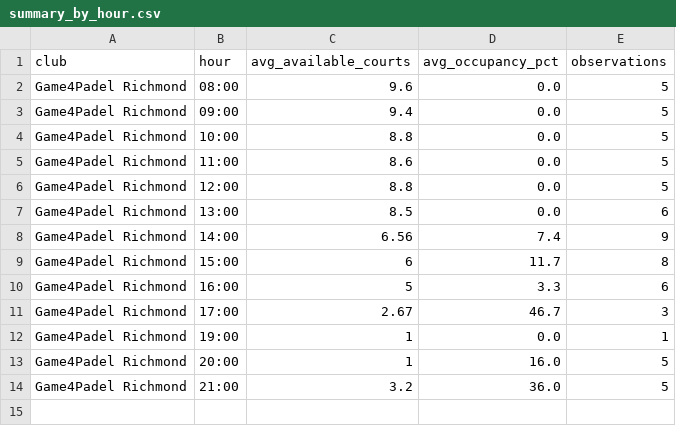
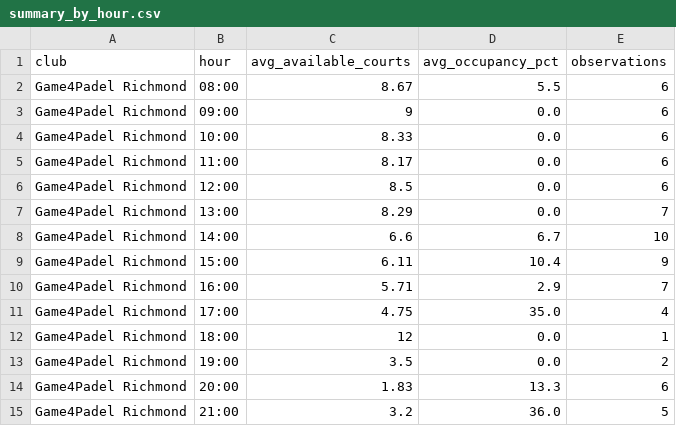
Before and after one commit to sarthakrungta/padel-tracker, a CSV file: analysis/summary_by_hour.csv, drawn as a sheet.

```diff
--- a/analysis/summary_by_hour.csv
+++ b/analysis/summary_by_hour.csv
@@ -1,14 +1,15 @@
 club,hour,avg_available_courts,avg_occupancy_pct,observations
-Game4Padel Richmond,08:00,9.6,0.0,5
-Game4Padel Richmond,09:00,9.4,0.0,5
-Game4Padel Richmond,10:00,8.8,0.0,5
-Game4Padel Richmond,11:00,8.6,0.0,5
-Game4Padel Richmond,12:00,8.8,0.0,5
-Game4Padel Richmond,13:00,8.5,0.0,6
-Game4Padel Richmond,14:00,6.56,7.4,9
-Game4Padel Richmond,15:00,6,11.7,8
-Game4Padel Richmond,16:00,5,3.3,6
-Game4Padel Richmond,17:00,2.67,46.7,3
-Game4Padel Richmond,19:00,1,0.0,1
-Game4Padel Richmond,20:00,1,16.0,5
+Game4Padel Richmond,08:00,8.67,5.5,6
+Game4Padel Richmond,09:00,9,0.0,6
+Game4Padel Richmond,10:00,8.33,0.0,6
+Game4Padel Richmond,11:00,8.17,0.0,6
+Game4Padel Richmond,12:00,8.5,0.0,6
+Game4Padel Richmond,13:00,8.29,0.0,7
+Game4Padel Richmond,14:00,6.6,6.7,10
+Game4Padel Richmond,15:00,6.11,10.4,9
+Game4Padel Richmond,16:00,5.71,2.9,7
+Game4Padel Richmond,17:00,4.75,35.0,4
+Game4Padel Richmond,18:00,12,0.0,1
+Game4Padel Richmond,19:00,3.5,0.0,2
+Game4Padel Richmond,20:00,1.83,13.3,6
 Game4Padel Richmond,21:00,3.2,36.0,5
```
Also changed, not shown: analysis/summary_by_day.csv, analysis/summary_by_weekday.csv, 4 other files.
